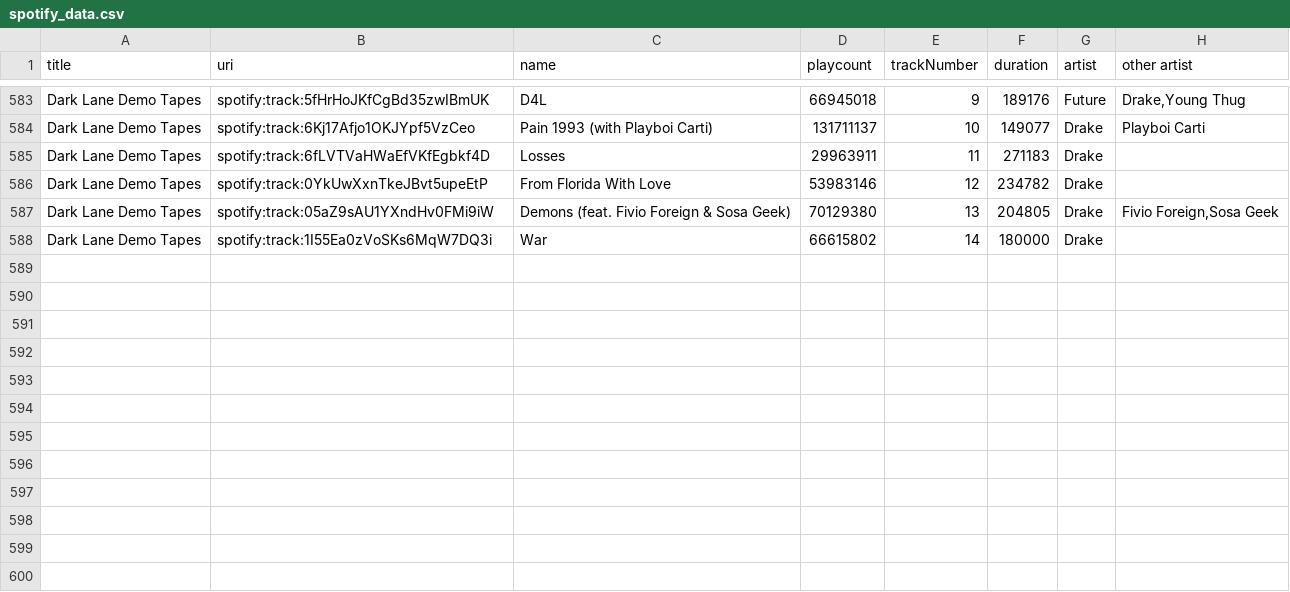
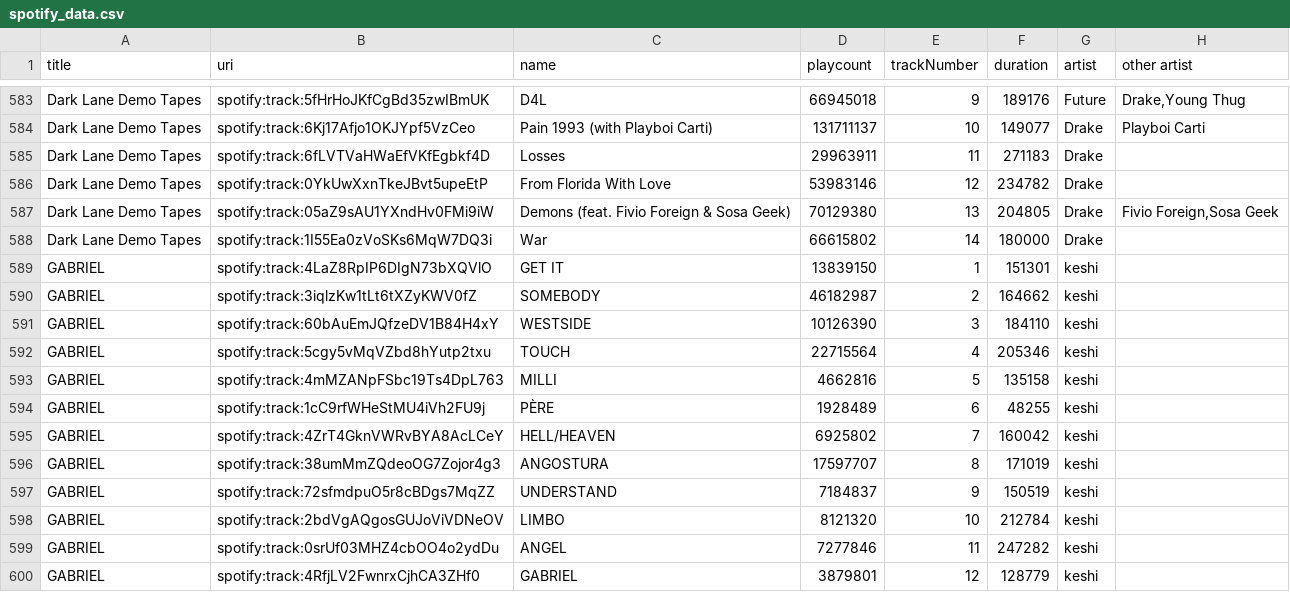
Before and after one commit to CMU-IDS-Fall-2022/assignment-3-yoyo, a CSV file: spotify_data.csv, drawn as a sheet; only a part is shown, gaps mark what is left out; the diff names each change by its address in the sheet, - before the commit and + after, or states it on an @@ line.

Commit message:
adding keshi data

```diff
--- a/spotify_data.csv
+++ b/spotify_data.csv
+row 589: GABRIEL | spotify:track:4LaZ8RpIP6DIgN73bXQVlO | GET IT | 13839150 | 1 | 151301 | keshi
+row 590: GABRIEL | spotify:track:3iqlzKw1tLt6tXZyKWV0fZ | SOMEBODY | 46182987 | 2 | 164662 | keshi
+row 591: GABRIEL | spotify:track:60bAuEmJQfzeDV1B84H4xY | WESTSIDE | 10126390 | 3 | 184110 | keshi
+row 592: GABRIEL | spotify:track:5cgy5vMqVZbd8hYutp2txu | TOUCH | 22715564 | 4 | 205346 | keshi
+row 593: GABRIEL | spotify:track:4mMZANpFSbc19Ts4DpL763 | MILLI | 4662816 | 5 | 135158 | keshi
+row 594: GABRIEL | spotify:track:1cC9rfWHeStMU4iVh2FU9j | PÈRE | 1928489 | 6 | 48255 | keshi
+row 595: GABRIEL | spotify:track:4ZrT4GknVWRvBYA8AcLCeY | HELL/HEAVEN | 6925802 | 7 | 160042 | keshi
+row 596: GABRIEL | spotify:track:38umMmZQdeoOG7Zojor4g3 | ANGOSTURA | 17597707 | 8 | 171019 | keshi
+row 597: GABRIEL | spotify:track:72sfmdpuO5r8cBDgs7MqZZ | UNDERSTAND | 7184837 | 9 | 150519 | keshi
+row 598: GABRIEL | spotify:track:2bdVgAQgosGUJoViVDNeOV | LIMBO | 8121320 | 10 | 212784 | keshi
+row 599: GABRIEL | spotify:track:0srUf03MHZ4cbOO4o2ydDu | ANGEL | 7277846 | 11 | 247282 | keshi
+row 600: GABRIEL | spotify:track:4RfjLV2FwnrxCjhCA3ZHf0 | GABRIEL | 3879801 | 12 | 128779 | keshi
```
Also changed, not shown: 4 other files.
